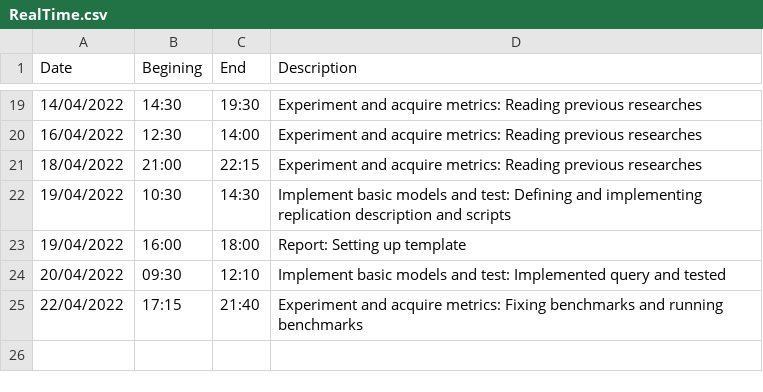
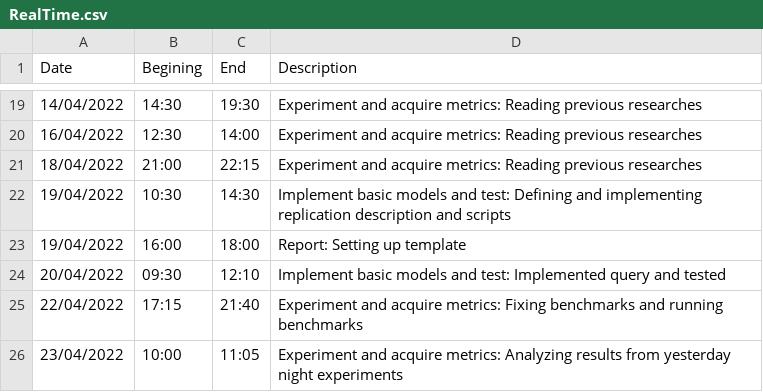
Before and after one commit to danielbenedi6/DegreeProject, a CSV file: Documentation/Timing/RealTime.csv, drawn as a sheet; only a part is shown, gaps mark what is left out.

Commit message:
Results of first proper experiment

```diff
--- a/Documentation/Timing/RealTime.csv
+++ b/Documentation/Timing/RealTime.csv
@@ -25 +25,2 @@ Date;Begining;End;Description
 22/04/2022;17:15;21:40;Experiment and acquire metrics: Fixing benchmarks and running benchmarks
+23/04/2022;10:00;11:05;Experiment and acquire metrics: Analyzing results from yesterday night experiments
```
Also changed, not shown: 3 other files.
